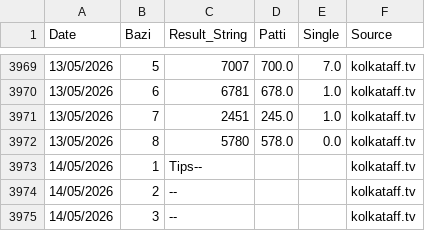
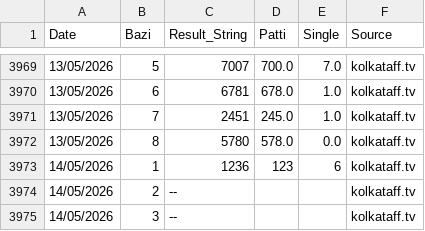
Before and after one commit to recipe192877-byte/kolkata-ff-bot, a CSV file: kolkata_ff_history_advanced.csv, drawn as a sheet; only a part is shown, gaps mark what is left out.

Commit message:
Auto-sync latest data for kolkata_ff_history_advanced.csv

```diff
--- a/kolkata_ff_history_advanced.csv
+++ b/kolkata_ff_history_advanced.csv
@@ -3972,3 +3972,3 @@ Date,Bazi,Result_String,Patti,Single,Source
 13/05/2026,8,5780,578.0,0.0,kolkataff.tv
-14/05/2026,1,Tips--,,,kolkataff.tv
+14/05/2026,1,1236,123,6,kolkataff.tv
 14/05/2026,2,--,,,kolkataff.tv
```
